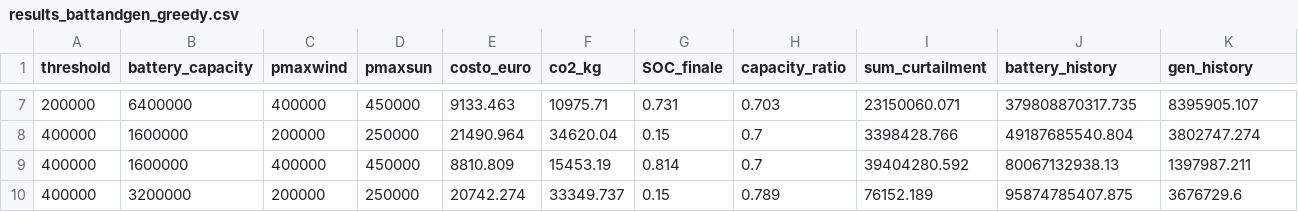
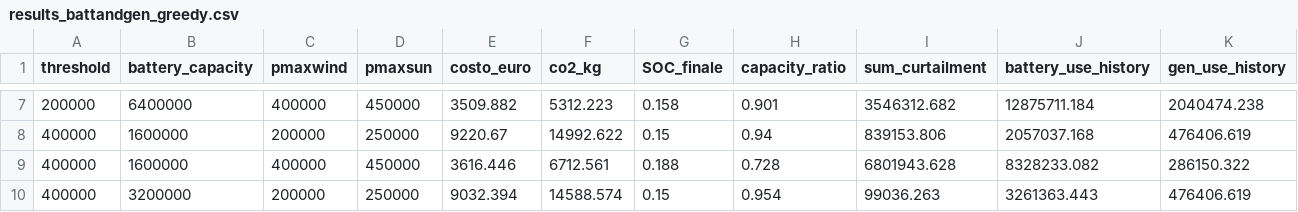
Before and after one commit to alessandroPetz/rl_hpc_power_aware, a CSV file: outputSim/results_battandgen_greedy.csv, drawn as a sheet; only a part is shown, gaps mark what is left out; the diff covers the shown part only.

```diff
--- a/outputSim/results_battandgen_greedy.csv
+++ b/outputSim/results_battandgen_greedy.csv
@@ -1 +1 @@
-threshold,battery_capacity,pmaxwind,pmaxsun,costo_euro,co2_kg,SOC_finale,capacity_ratio,sum_curtailment,battery_history,gen_history
+threshold,battery_capacity,pmaxwind,pmaxsun,costo_euro,co2_kg,SOC_finale,capacity_ratio,sum_curtailment,battery_use_history,gen_use_history
@@ -7,4 +7,4 @@ threshold,battery_capacity,pmaxwind,pmaxsun,costo_euro,co2_kg,SOC_finale,capacit
-200000,6400000,400000,450000,9133.463,10975.71,0.731,0.703,23150060.071,379808870317.735,8395905.107
-400000,1600000,200000,250000,21490.964,34620.04,0.15,0.7,3398428.766,49187685540.804,3802747.274
-400000,1600000,400000,450000,8810.809,15453.19,0.814,0.7,39404280.592,80067132938.13,1397987.211
-400000,3200000,200000,250000,20742.274,33349.737,0.15,0.789,76152.189,95874785407.875,3676729.6
+200000,6400000,400000,450000,3509.882,5312.223,0.158,0.901,3546312.682,12875711.184,2040474.238
+400000,1600000,200000,250000,9220.67,14992.622,0.15,0.94,839153.806,2057037.168,476406.619
+400000,1600000,400000,450000,3616.446,6712.561,0.188,0.728,6801943.628,8328233.082,286150.322
+400000,3200000,200000,250000,9032.394,14588.574,0.15,0.954,99036.263,3261363.443,476406.619
```
Also changed, not shown: 50 edited cells elsewhere in this file, 5 other files.
